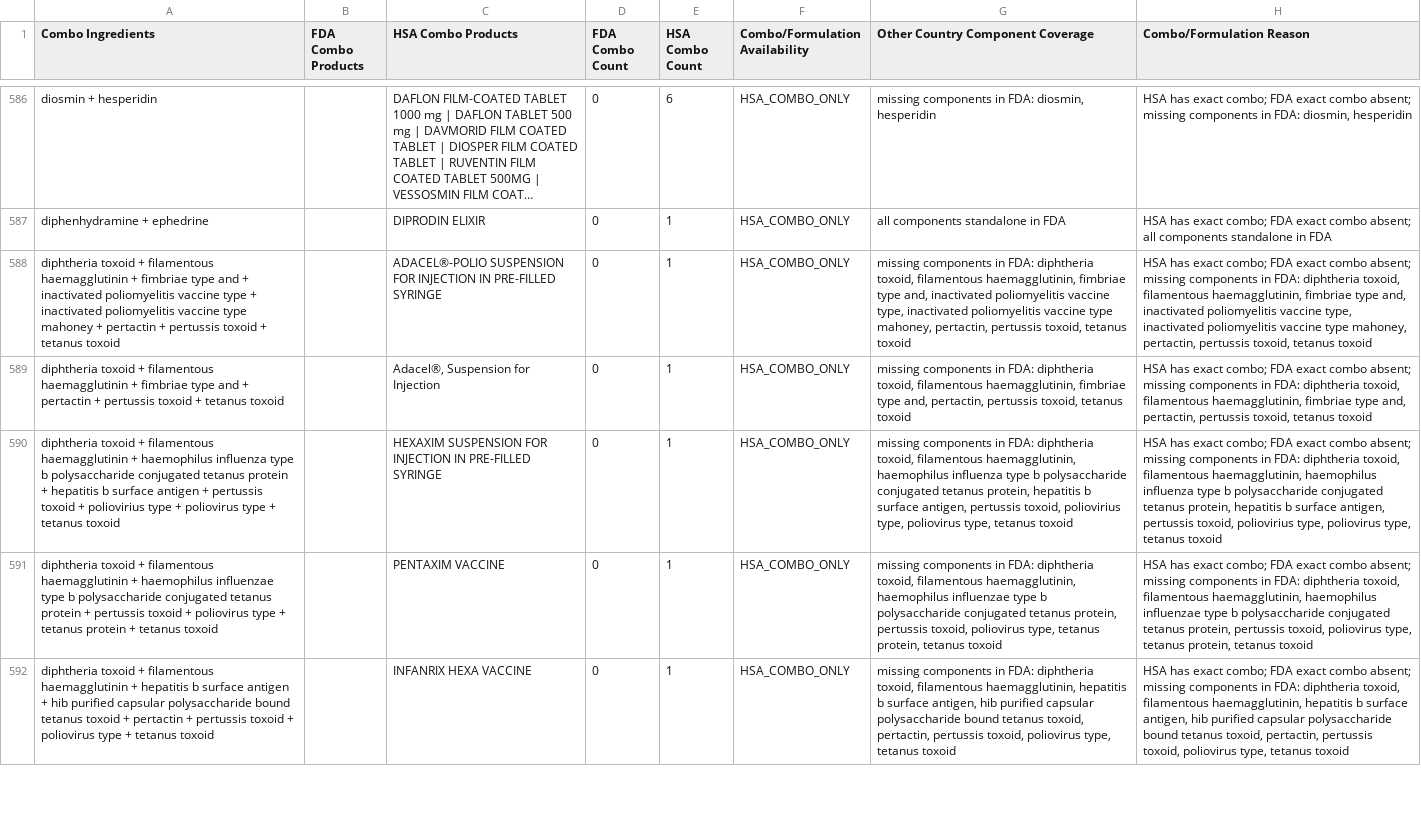
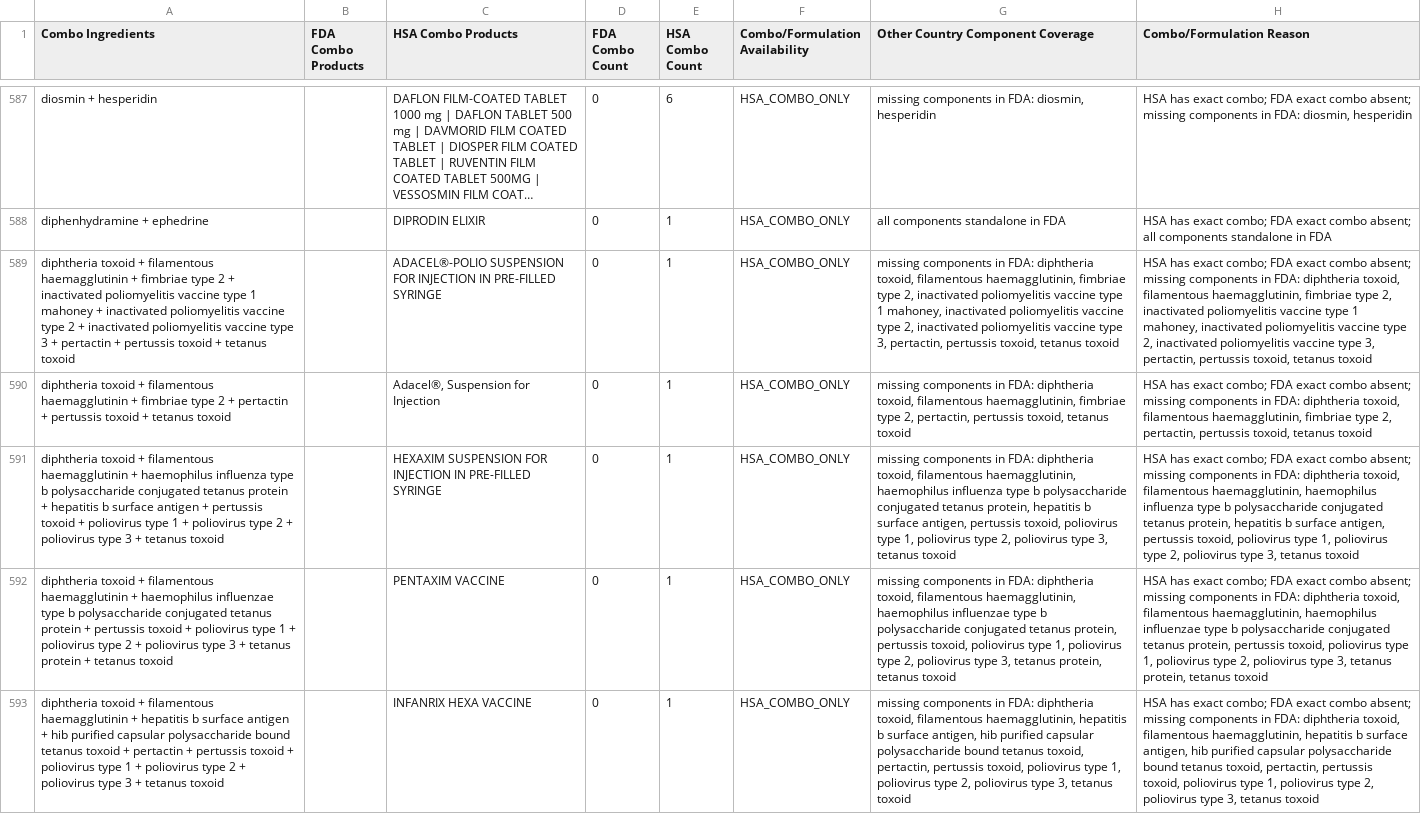
Before and after one commit to SAKETH11111/us-singapore-drug-availability, a CSV file: data/output/fda_hsa_combo_formulation_gaps.csv, drawn as a sheet; only a part is shown, gaps mark what is left out; long unchanged cells end in …; addresses are those after the commit; the diff covers the shown part only; the diff names each change by its address in the sheet, - before the commit and + after, or states it on an @@ line.

Commit message:
Keep numeric-only serotypes distinct
_protect_serotypes only matched a digit followed by a letter, so serotypes
with no trailing letter lost their number to the digit strip. All nine
Gardasil HPV types collapsed into one ingredient, as did the three
poliovirus types, the four dengue serotypes, and pneumococcal serotypes
1/3/4/5/8/14. 36 distinct vaccine actives merged into 10 keys.

The marker suffix is now base-26 rather than a single letter, so a component
carrying more than 26 serotypes cannot raise IndexError.

Also fold the HSA source typo "poliovirius" into poliovirus, and drop a
dangling conjunction left behind when "fimbriae type 2 and 3" loses its 3
to the digit strip.

```diff
--- a/data/output/fda_hsa_combo_formulation_gaps.csv
+++ b/data/output/fda_hsa_combo_formulation_gaps.csv
-A589 (Combo Ingredients): …fimbriae type and + inactivated poliomyelitis vaccine type + inactivated poliomyelitis vaccine type mahoney + pertactin…
+A589 (Combo Ingredients): …fimbriae type 2 + inactivated poliomyelitis vaccine type 1 mahoney + inactivated poliomyelitis vaccine type 2 + inactivated poliomyelitis vaccine type 3 + pertactin…
-G589 (Other Country Component Coverage): …fimbriae type and, inactivated poliomyelitis vaccine type, inactivated poliomyelitis vaccine type mahoney, pertactin, pertussis…
+G589 (Other Country Component Coverage): …fimbriae type 2, inactivated poliomyelitis vaccine type 1 mahoney, inactivated poliomyelitis vaccine type 2, inactivated poliomyelitis vaccine type 3, pertactin, pertussis…
-H589 (Combo/Formulation Reason): …fimbriae type and, inactivated poliomyelitis vaccine type, inactivated poliomyelitis vaccine type mahoney, pertactin, pertussis…
+H589 (Combo/Formulation Reason): …fimbriae type 2, inactivated poliomyelitis vaccine type 1 mahoney, inactivated poliomyelitis vaccine type 2, inactivated poliomyelitis vaccine type 3, pertactin, pertussis…
-A590 (Combo Ingredients): …fimbriae type and + pertactin…
+A590 (Combo Ingredients): …fimbriae type 2 + pertactin…
-G590 (Other Country Component Coverage): …fimbriae type and, pertactin, pertussis…
+G590 (Other Country Component Coverage): …fimbriae type 2, pertactin, pertussis…
-H590 (Combo/Formulation Reason): …fimbriae type and, pertactin, pertussis…
+H590 (Combo/Formulation Reason): …fimbriae type 2, pertactin, pertussis…
-A591 (Combo Ingredients): …toxoid + poliovirius type + poliovirus type + tetanus…
+A591 (Combo Ingredients): …toxoid + poliovirus type 1 + poliovirus type 2 + poliovirus type 3 + tetanus…
-G591 (Other Country Component Coverage): …pertussis toxoid, poliovirius type, poliovirus type, tetanus toxoid
+G591 (Other Country Component Coverage): …pertussis toxoid, poliovirus type 1, poliovirus type 2, poliovirus type 3, tetanus toxoid
-H591 (Combo/Formulation Reason): …pertussis toxoid, poliovirius type, poliovirus type, tetanus toxoid
+H591 (Combo/Formulation Reason): …pertussis toxoid, poliovirus type 1, poliovirus type 2, poliovirus type 3, tetanus toxoid
-A592 (Combo Ingredients): …poliovirus type + tetanus…
+A592 (Combo Ingredients): …poliovirus type 1 + poliovirus type 2 + poliovirus type 3 + tetanus…
-G592 (Other Country Component Coverage): …toxoid, poliovirus type, tetanus protein,…
+G592 (Other Country Component Coverage): …toxoid, poliovirus type 1, poliovirus type 2, poliovirus type 3, tetanus protein,…
-H592 (Combo/Formulation Reason): …toxoid, poliovirus type, tetanus protein,…
+H592 (Combo/Formulation Reason): …toxoid, poliovirus type 1, poliovirus type 2, poliovirus type 3, tetanus protein,…
-A593 (Combo Ingredients): …poliovirus type + tetanus…
+A593 (Combo Ingredients): …poliovirus type 1 + poliovirus type 2 + poliovirus type 3 + tetanus…
-G593 (Other Country Component Coverage): …toxoid, poliovirus type, tetanus toxoid
+G593 (Other Country Component Coverage): …toxoid, poliovirus type 1, poliovirus type 2, poliovirus type 3, tetanus toxoid
-H593 (Combo/Formulation Reason): …toxoid, poliovirus type, tetanus toxoid
+H593 (Combo/Formulation Reason): …toxoid, poliovirus type 1, poliovirus type 2, poliovirus type 3, tetanus toxoid
```
Also changed, not shown: 4 added rows and 18 edited cells elsewhere in this file, 3 other files.
